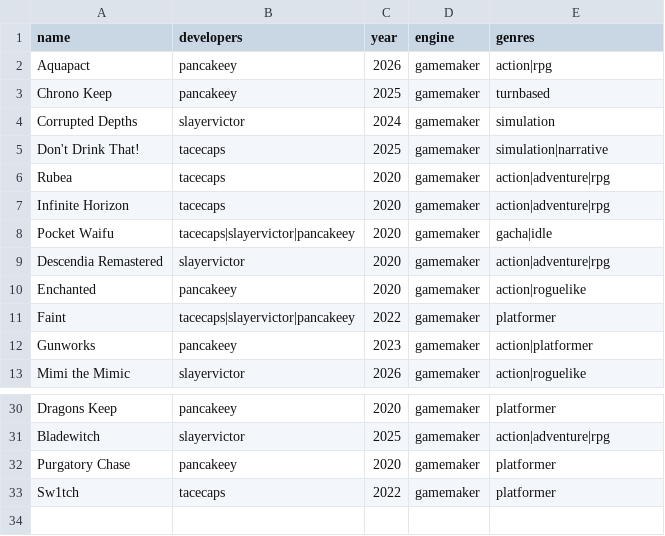
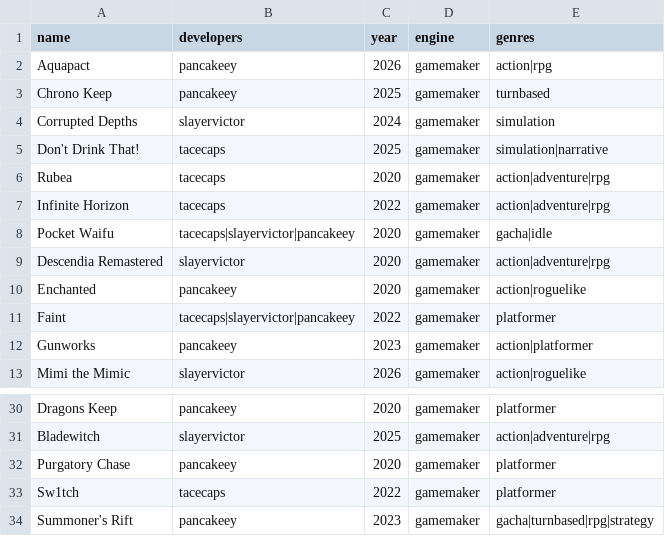
Before and after one commit to spil-stuff/spuffdle, a CSV file: assets/data/games.csv, drawn as a sheet; only a part is shown, gaps mark what is left out.

```diff
--- a/assets/data/games.csv
+++ b/assets/data/games.csv
@@ -6,3 +6,3 @@ Don't Drink That!,tacecaps,2025,gamemaker,simulation|narrative
 Rubea,tacecaps,2020,gamemaker,action|adventure|rpg
-Infinite Horizon,tacecaps,2020,gamemaker,action|adventure|rpg
+Infinite Horizon,tacecaps,2022,gamemaker,action|adventure|rpg
 Pocket Waifu,tacecaps|slayervictor|pancakeey,2020,gamemaker,gacha|idle
@@ -33 +33,2 @@ Purgatory Chase,pancakeey,2020,gamemaker,platformer
 Sw1tch,tacecaps,2022,gamemaker,platformer
+Summoner's Rift,pancakeey,2023,gamemaker,gacha|turnbased|rpg|strategy
```
Also changed, not shown: assets/data/quiz_elements.csv, 10 other files.
